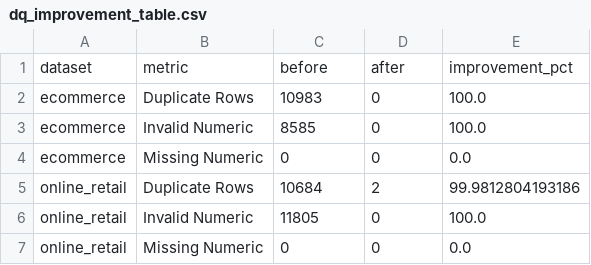
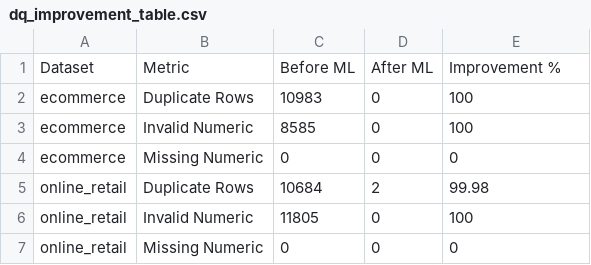
Before and after one commit to sheila-6/ml-data-quality-pipeline, a CSV file: logs/dq_improvement_table.csv, drawn as a sheet.

Commit message:
Add data quality improvement metrics for ecommerce and online retail datasets
- Created dq_improvement_table.csv to log improvements in data quality metrics.
- Added dq_improvement_table.md for a markdown representation of the same data.
- Metrics include Duplicate Rows, Invalid Numeric, and Missing Numeric with before and after counts, along with percentage improvements.

```diff
--- a/logs/dq_improvement_table.csv
+++ b/logs/dq_improvement_table.csv
@@ -1,7 +1,7 @@
-dataset,metric,before,after,improvement_pct
-ecommerce,Duplicate Rows,10983,0,100.0
-ecommerce,Invalid Numeric,8585,0,100.0
-ecommerce,Missing Numeric,0,0,0.0
-online_retail,Duplicate Rows,10684,2,99.9812804193186
-online_retail,Invalid Numeric,11805,0,100.0
-online_retail,Missing Numeric,0,0,0.0
+Dataset,Metric,Before ML,After ML,Improvement %
+ecommerce,Duplicate Rows,10983,0,100
+ecommerce,Invalid Numeric,8585,0,100
+ecommerce,Missing Numeric,0,0,0
+online_retail,Duplicate Rows,10684,2,99.98
+online_retail,Invalid Numeric,11805,0,100
+online_retail,Missing Numeric,0,0,0
```
Also changed, not shown: 9 other files.
